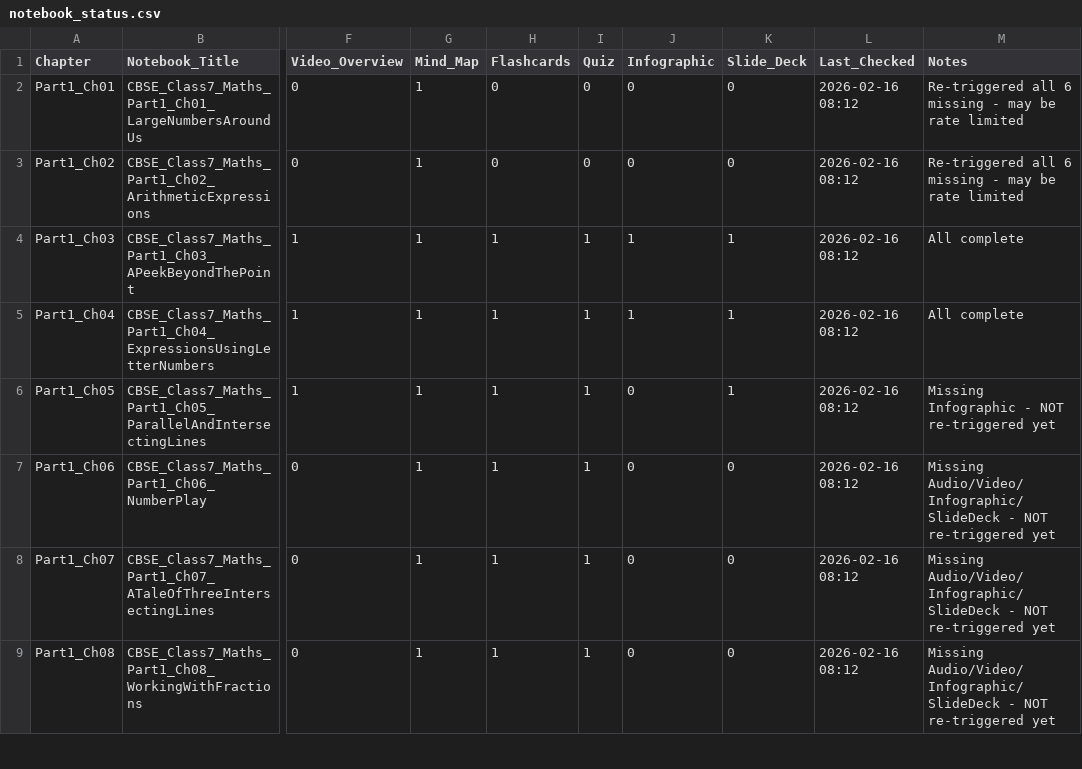
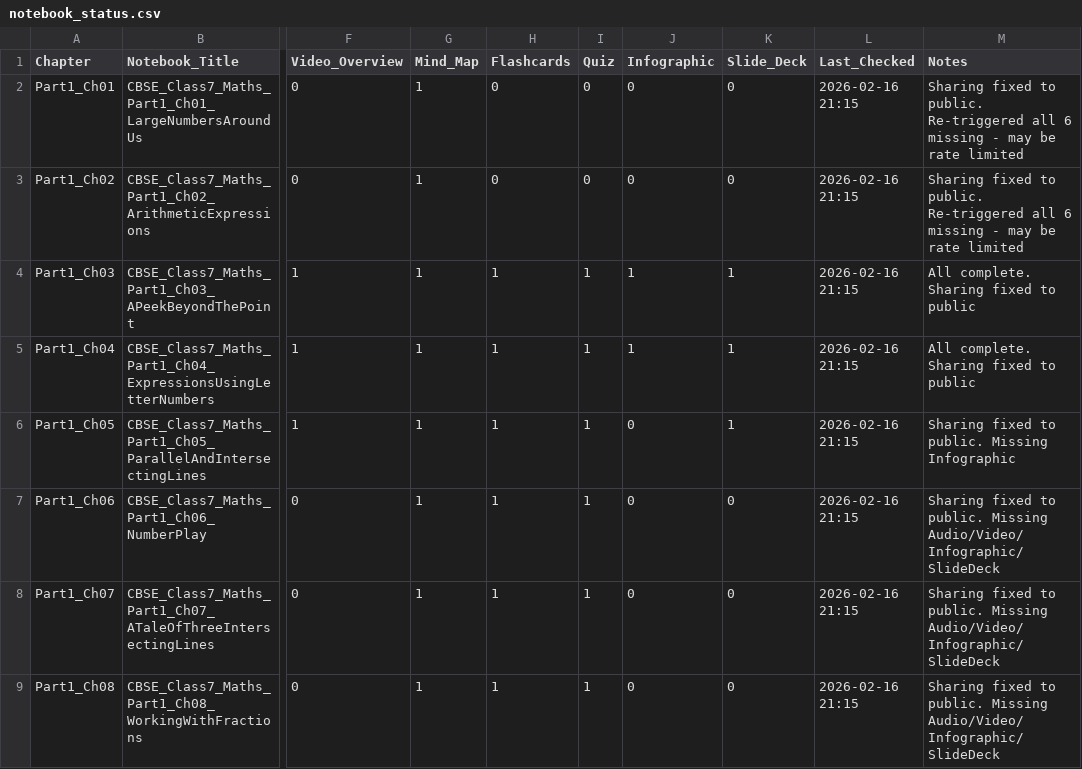
Before and after one commit to cvgoudartrain/notebooklm-education-hub, a CSV file: CBSE/Class_7/Mathematics/resources/metadata/notebook_status.csv, drawn as a sheet; only a part is shown, gaps mark what is left out; the diff covers the shown part only; the diff names each change by its address in the sheet, - before the commit and + after, or states it on an @@ line.

```diff
--- a/CBSE/Class_7/Mathematics/resources/metadata/notebook_status.csv
+++ b/CBSE/Class_7/Mathematics/resources/metadata/notebook_status.csv
-L2:L9 (Last_Checked): 2026-02-16 08:12
+L2:L9 (Last_Checked): 2026-02-16 21:15
-M2:M3 (Notes): Re-triggered all…
+M2:M3 (Notes): Sharing fixed to public. Re-triggered all…
-M4:M5 (Notes): All complete
+M4:M5 (Notes): All complete. Sharing fixed to public
-M6 (Notes): Missing Infographic - NOT re-triggered yet
+M6 (Notes): Sharing fixed to public. Missing Infographic
-M7:M9 (Notes): Missing Audio/Video/Infographic/SlideDeck - NOT re-triggered yet
+M7:M9 (Notes): Sharing fixed to public. Missing Audio/Video/Infographic/SlideDeck
```
Also changed, not shown: 16 edited cells elsewhere in this file.
